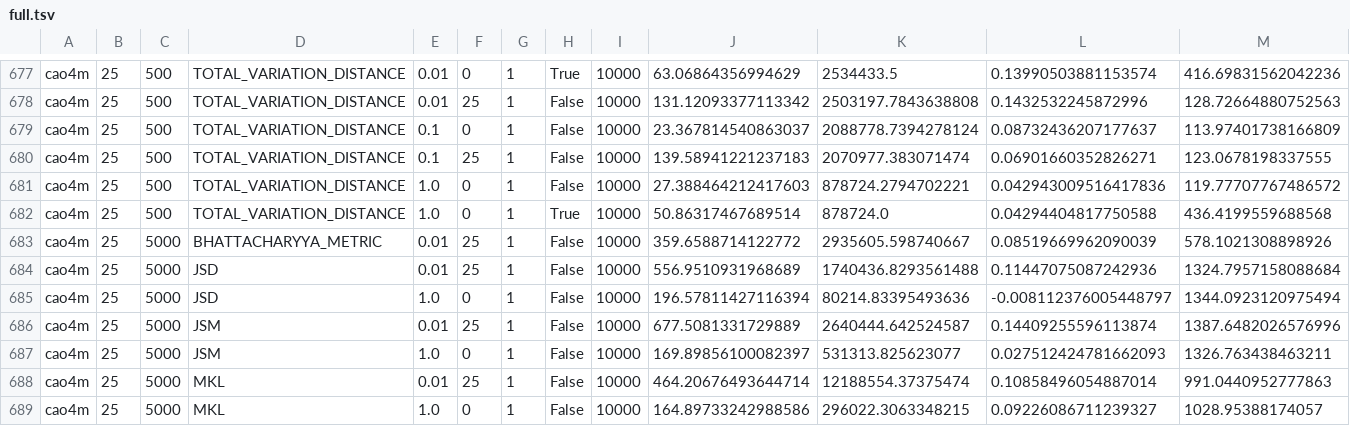
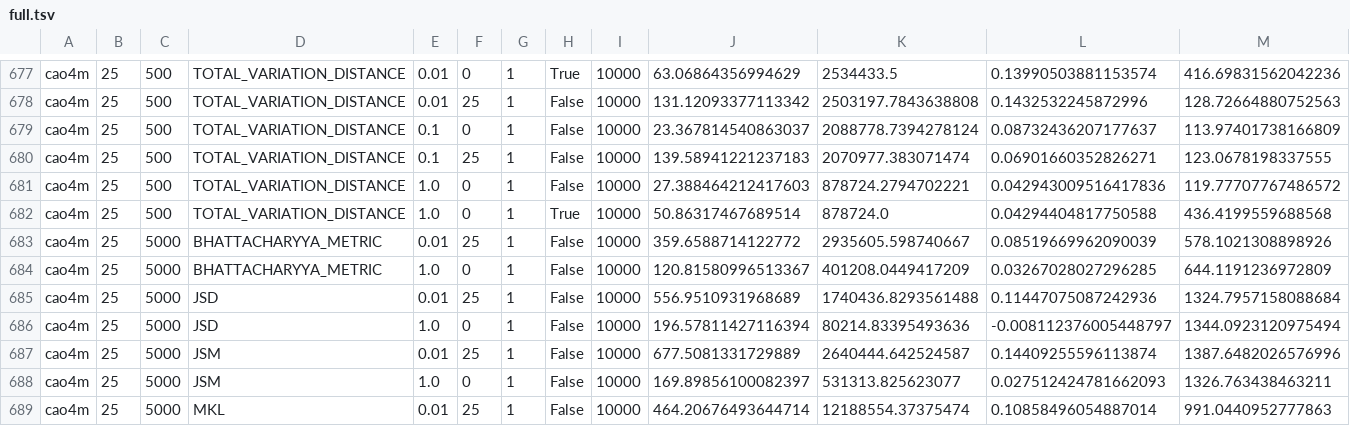
Before and after one commit to dnbaker/minicore-experiments, a TSV file: pipeline_exp/full.tsv, drawn as a sheet; only a part is shown, gaps mark what is left out; the shorter side is filled out with more unchanged rows; rows hold the shown columns only; the diff names each change by its address in the sheet, - before the commit and + after, or states it on an @@ line.

Commit message:
Another line

```diff
--- a/pipeline_exp/full.tsv
+++ b/pipeline_exp/full.tsv
+row 684: cao4m | 25 | 5000 | BHATTACHARYYA_METRIC | 1.0 | 0 | 1 | False | 10000 | 120.81580996513367 | 401208.0449417209 | 0.03267028027296285 | 644.1191236972809
```
